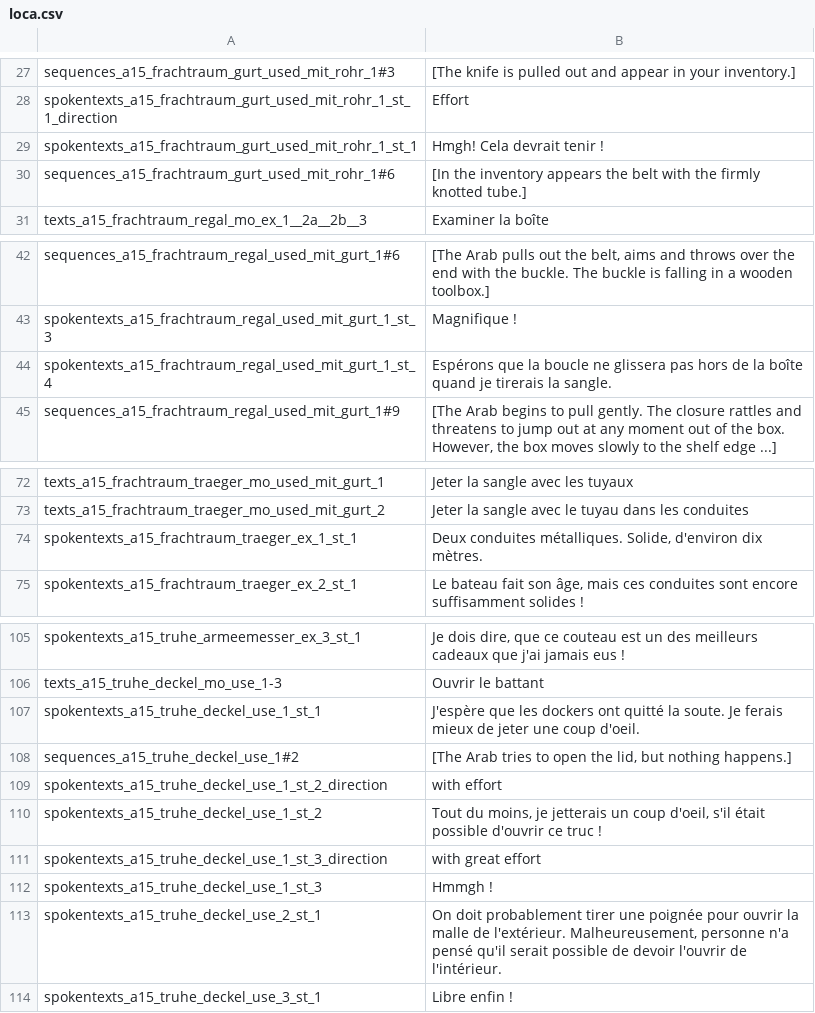
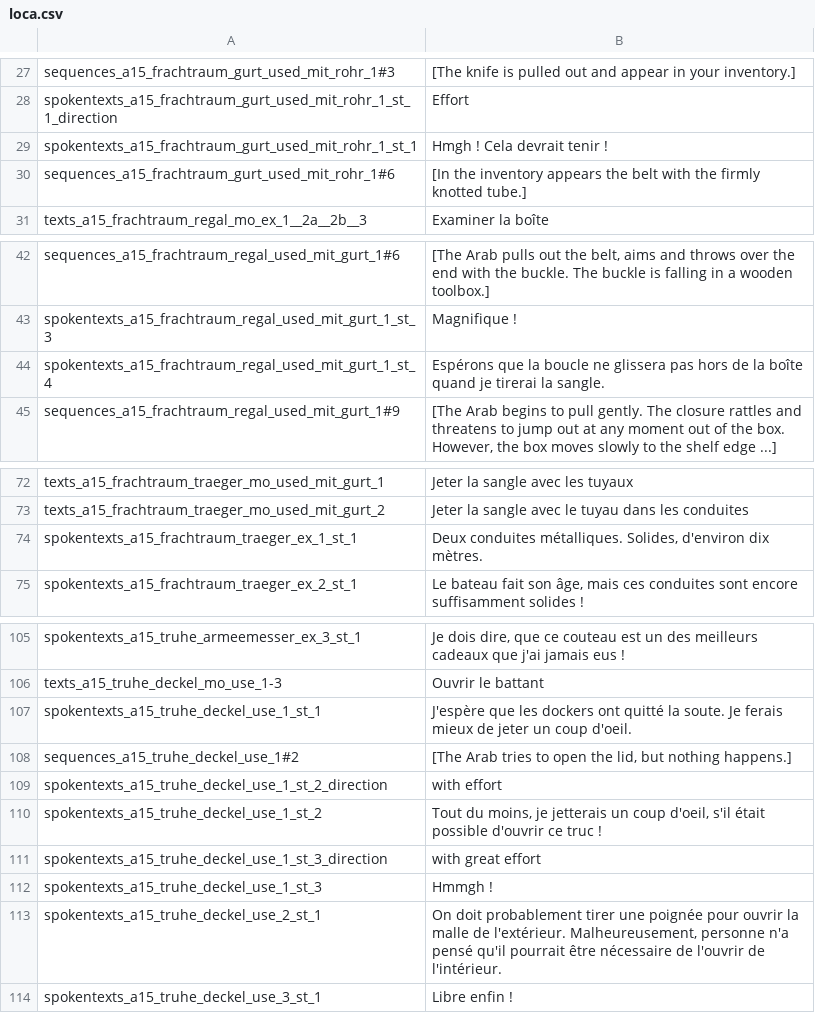
Before and after one commit to Smash15195/Traduction-Francaise-The-Raven---Chapter-2---Ancestry-of-Lies, a CSV file: episode_2/lang/fr/text/abschnitt_15/loca.csv, drawn as a sheet; only a part is shown, gaps mark what is left out; the diff covers the shown part only.

```diff
--- a/episode_2/lang/fr/text/abschnitt_15/loca.csv
+++ b/episode_2/lang/fr/text/abschnitt_15/loca.csv
@@ -28,3 +28,3 @@ sequences_a15_frachtraum_gurt_used_mit_rohr_1#3;[The knife is pulled out and app
 spokentexts_a15_frachtraum_gurt_used_mit_rohr_1_st_1_direction;Effort
-spokentexts_a15_frachtraum_gurt_used_mit_rohr_1_st_1;Hmgh! Cela devrait tenir !
+spokentexts_a15_frachtraum_gurt_used_mit_rohr_1_st_1;Hmgh ! Cela devrait tenir !
 sequences_a15_frachtraum_gurt_used_mit_rohr_1#6;[In the inventory appears the belt with the firmly knotted tube.]
@@ -43,3 +43,3 @@ sequences_a15_frachtraum_regal_used_mit_gurt_1#6;[The Arab pulls out the belt, a
 spokentexts_a15_frachtraum_regal_used_mit_gurt_1_st_3;Magnifique !
-spokentexts_a15_frachtraum_regal_used_mit_gurt_1_st_4;Espérons que la boucle ne glissera pas hors de la boîte quand je tirerais la sangle.
+spokentexts_a15_frachtraum_regal_used_mit_gurt_1_st_4;Espérons que la boucle ne glissera pas hors de la boîte quand je tirerai la sangle.
 sequences_a15_frachtraum_regal_used_mit_gurt_1#9;[The Arab begins to pull gently. The closure rattles and threatens to jump out at any moment out of the box. However, the box moves slowly to the shelf edge ...]
@@ -73,3 +73,3 @@ texts_a15_frachtraum_traeger_mo_used_mit_gurt_1;Jeter la sangle avec les tuyaux
 texts_a15_frachtraum_traeger_mo_used_mit_gurt_2;Jeter la sangle avec le tuyau dans les conduites
-spokentexts_a15_frachtraum_traeger_ex_1_st_1;Deux conduites métalliques. Solide, d'environ dix mètres.
+spokentexts_a15_frachtraum_traeger_ex_1_st_1;Deux conduites métalliques. Solides, d'environ dix mètres.
 spokentexts_a15_frachtraum_traeger_ex_2_st_1;Le bateau fait son âge, mais ces conduites sont encore suffisamment solides !
@@ -106,3 +106,3 @@ spokentexts_a15_truhe_armeemesser_ex_3_st_1;Je dois dire, que ce couteau est un
 texts_a15_truhe_deckel_mo_use_1-3;Ouvrir le battant
-spokentexts_a15_truhe_deckel_use_1_st_1;J'espère que les dockers ont quitté la soute. Je ferais mieux de jeter une coup d'oeil.
+spokentexts_a15_truhe_deckel_use_1_st_1;J'espère que les dockers ont quitté la soute. Je ferais mieux de jeter un coup d'oeil.
 sequences_a15_truhe_deckel_use_1#2;[The Arab tries to open the lid, but nothing happens.]
@@ -112,3 +112,3 @@ spokentexts_a15_truhe_deckel_use_1_st_3_direction;with great effort
 spokentexts_a15_truhe_deckel_use_1_st_3;Hmmgh !
-spokentexts_a15_truhe_deckel_use_2_st_1;On doit probablement tirer une poignée pour ouvrir la malle de l'extérieur. Malheureusement, personne n'a pensé qu'il serait possible de devoir l'ouvrir de l'intérieur.
+spokentexts_a15_truhe_deckel_use_2_st_1;On doit probablement tirer une poignée pour ouvrir la malle de l'extérieur. Malheureusement, personne n'a pensé qu'il pourrait être nécessaire de l'ouvrir de l'intérieur.
 spokentexts_a15_truhe_deckel_use_3_st_1;Libre enfin !
```
Also changed, not shown: 4 edited cells elsewhere in this file, episode_2/lang/fr/text/abschnitt_08/loca.csv, episode_2/lang/fr/text/abschnitt_09/loca.csv, 3 other files.
